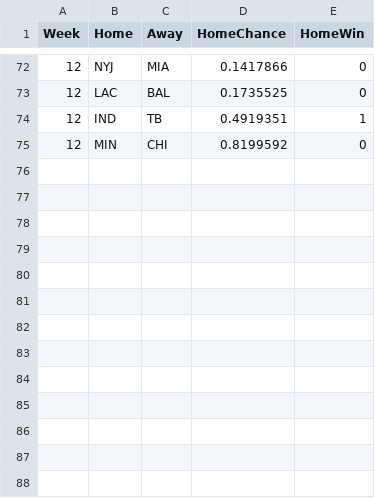
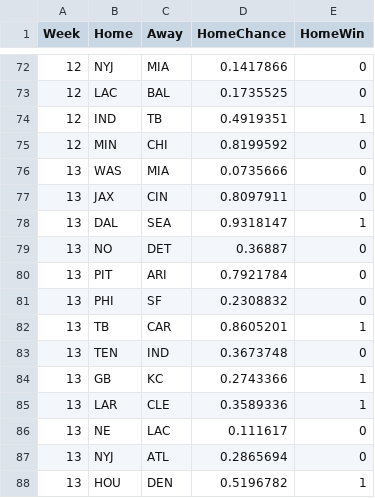
Before and after one commit to JoeJimFlood/SportPredictifier, a CSV file: seasons/AmericanFootball/NationalFootballLeague/2023/Validation/WinLogitData8+.csv, drawn as a sheet; only a part is shown, gaps mark what is left out.

Commit message:
Added 2023 NFL Week 14 forecasts

```diff
--- a/seasons/AmericanFootball/NationalFootballLeague/2023/Validation/WinLogitData8+.csv
+++ b/seasons/AmericanFootball/NationalFootballLeague/2023/Validation/WinLogitData8+.csv
@@ -75 +75,14 @@ Week,Home,Away,HomeChance,HomeWin
 12,MIN,CHI,0.8199592,0
+13,WAS,MIA,0.0735666,0
+13,JAX,CIN,0.8097911,0
+13,DAL,SEA,0.9318147,1
+13,NO,DET,0.36887,0
+13,PIT,ARI,0.7921784,0
+13,PHI,SF,0.2308832,0
+13,TB,CAR,0.8605201,1
+13,TEN,IND,0.3673748,0
+13,GB,KC,0.2743366,1
+13,LAR,CLE,0.3589336,1
+13,NE,LAC,0.111617,0
+13,NYJ,ATL,0.2865694,0
+13,HOU,DEN,0.5196782,1
```
Also changed, not shown: seasons/AmericanFootball/NationalFootballLeague/2023/ScoreTables/ARI.csv, seasons/AmericanFootball/NationalFootballLeague/2023/ScoreTables/ATL.csv, 28 other files.
